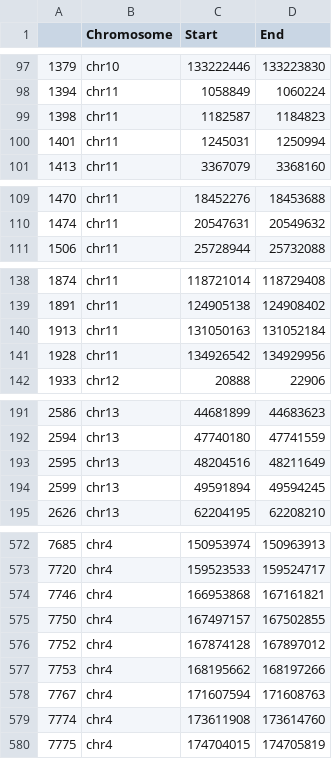
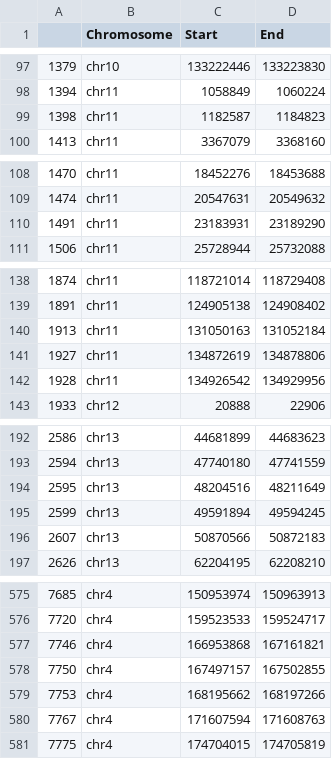
Before and after one commit to LuciaBazanW/cnv_sgdp, a CSV file: data/cnvs_conflict_grch38.csv, drawn as a sheet; only a part is shown, gaps mark what is left out; removed rows and columns are numbered as before the commit, all else as after; the diff covers the shown part only; the diff names each change by its address in the sheet, - before the commit and + after, or states it on an @@ line.

```diff
--- a/data/cnvs_conflict_grch38.csv
+++ b/data/cnvs_conflict_grch38.csv
-row 100: 1401 | chr11 | 1245031 | 1250994
+row 110: 1491 | chr11 | 23183931 | 23189290
+row 141: 1927 | chr11 | 134872619 | 134878806
+row 196: 2607 | chr13 | 50870566 | 50872183
-row 576: 7752 | chr4 | 167874128 | 167897012
-row 579: 7774 | chr4 | 173611908 | 173614760
```
Also changed, not shown: 12 added rows and 15 removed rows elsewhere in this file, 14 other files.
